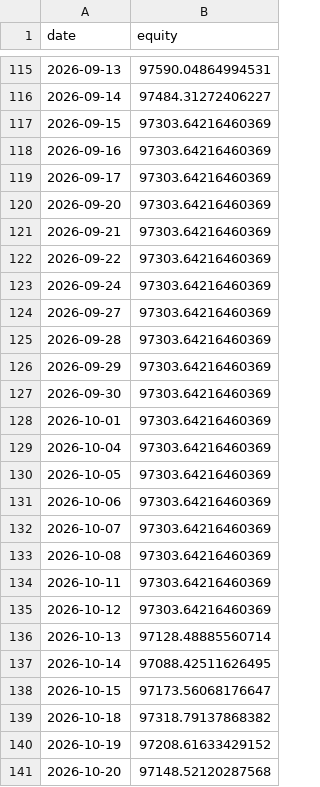
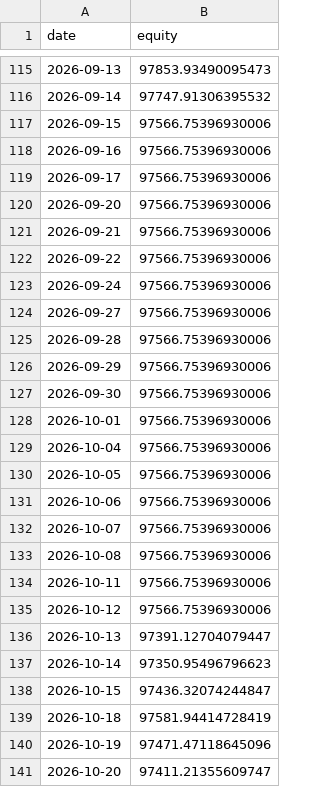
Before and after one commit to saqerkhalel-gif/tasi-radar-3, a CSV file: output/backtest_equity.csv, drawn as a sheet; only a part is shown, gaps mark what is left out; the diff covers the shown part only.

```diff
--- a/output/backtest_equity.csv
+++ b/output/backtest_equity.csv
@@ -115,27 +115,27 @@ date,equity
-2026-09-13,97590.04864994531
-2026-09-14,97484.31272406227
-2026-09-15,97303.64216460369
-2026-09-16,97303.64216460369
-2026-09-17,97303.64216460369
-2026-09-20,97303.64216460369
-2026-09-21,97303.64216460369
-2026-09-22,97303.64216460369
-2026-09-24,97303.64216460369
-2026-09-27,97303.64216460369
-2026-09-28,97303.64216460369
-2026-09-29,97303.64216460369
-2026-09-30,97303.64216460369
-2026-10-01,97303.64216460369
-2026-10-04,97303.64216460369
-2026-10-05,97303.64216460369
-2026-10-06,97303.64216460369
-2026-10-07,97303.64216460369
-2026-10-08,97303.64216460369
-2026-10-11,97303.64216460369
-2026-10-12,97303.64216460369
-2026-10-13,97128.48885560714
-2026-10-14,97088.42511626495
-2026-10-15,97173.56068176647
-2026-10-18,97318.79137868382
-2026-10-19,97208.61633429152
-2026-10-20,97148.52120287568
+2026-09-13,97853.93490095473
+2026-09-14,97747.91306395532
+2026-09-15,97566.75396930006
+2026-09-16,97566.75396930006
+2026-09-17,97566.75396930006
+2026-09-20,97566.75396930006
+2026-09-21,97566.75396930006
+2026-09-22,97566.75396930006
+2026-09-24,97566.75396930006
+2026-09-27,97566.75396930006
+2026-09-28,97566.75396930006
+2026-09-29,97566.75396930006
+2026-09-30,97566.75396930006
+2026-10-01,97566.75396930006
+2026-10-04,97566.75396930006
+2026-10-05,97566.75396930006
+2026-10-06,97566.75396930006
+2026-10-07,97566.75396930006
+2026-10-08,97566.75396930006
+2026-10-11,97566.75396930006
+2026-10-12,97566.75396930006
+2026-10-13,97391.12704079447
+2026-10-14,97350.95496796623
+2026-10-15,97436.32074244847
+2026-10-18,97581.94414728419
+2026-10-19,97471.47118645096
+2026-10-20,97411.21355609747
```
Also changed, not shown: 1 added row and 46 edited cells elsewhere in this file, output/backtest_trades.csv, output/benchmark.csv, 24 other files.
